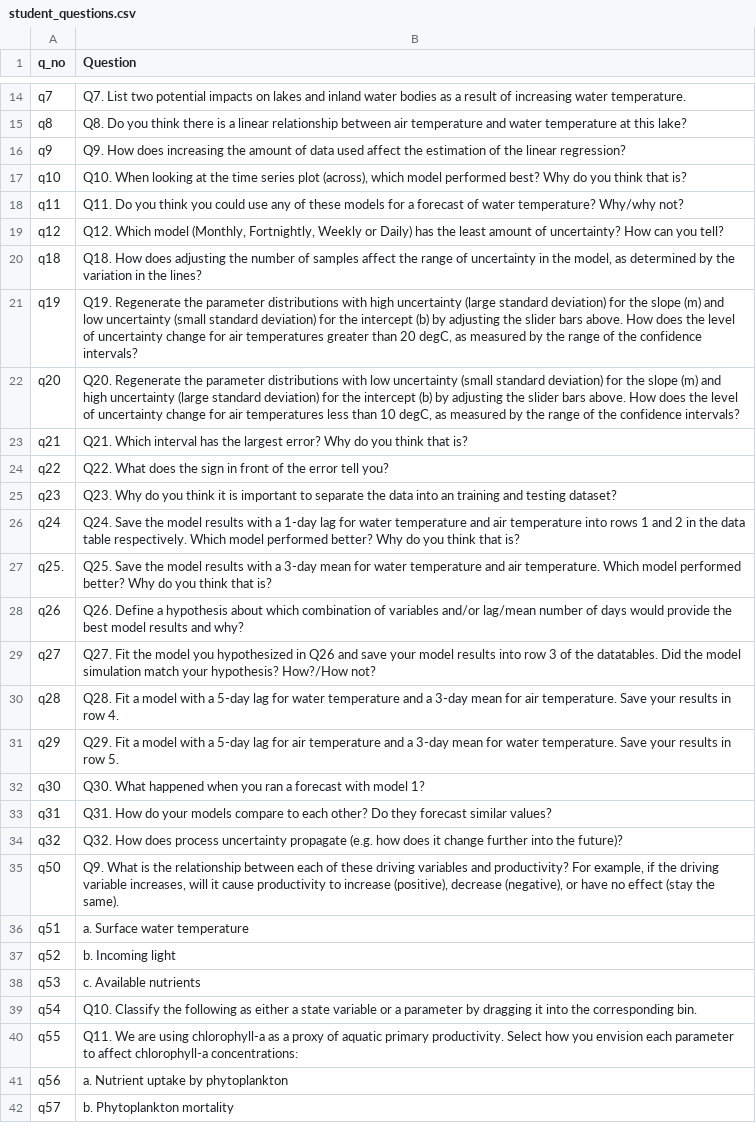
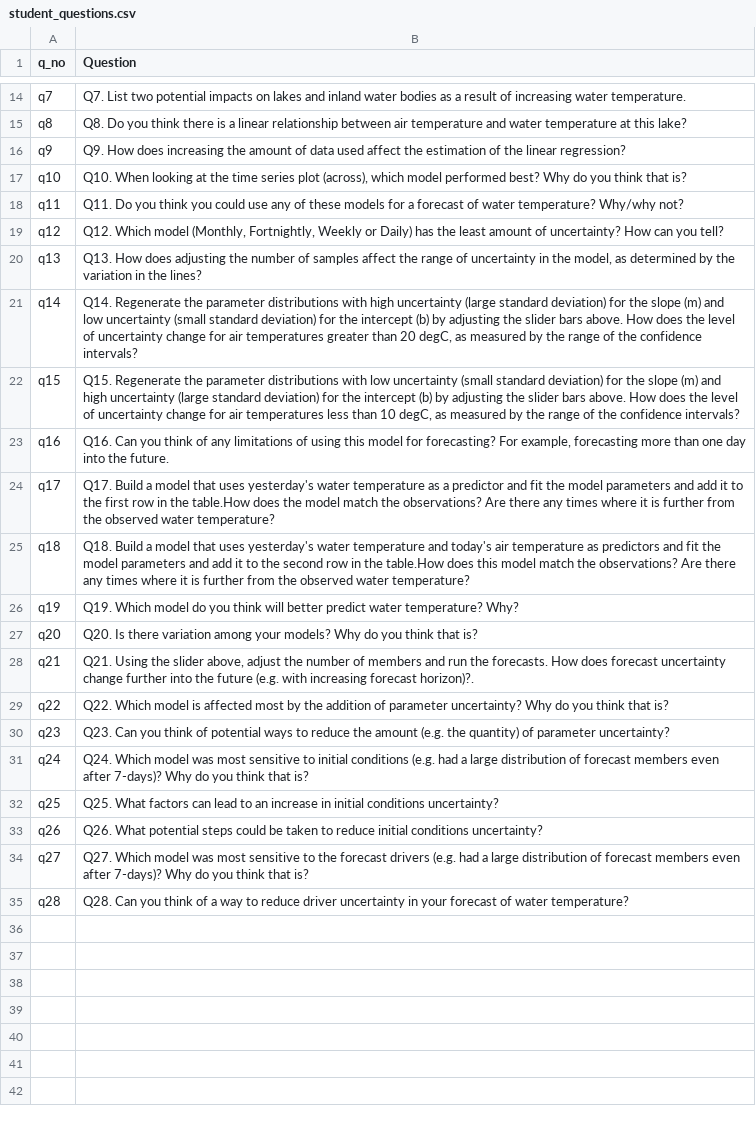
Before and after one commit to MacrosystemsEDDIE/module6, a CSV file: data/student_questions.csv, drawn as a sheet; only a part is shown, gaps mark what is left out.

Commit message:
Clarified questions

```diff
--- a/data/student_questions.csv
+++ b/data/student_questions.csv
@@ -19,24 +19,17 @@ q11,Q11. Do you think you could use any of these models for a forecast of water
 q12,"Q12. Which model (Monthly, Fortnightly, Weekly or Daily) has the least amount of uncertainty? How can you tell?"
-q18,"Q18. How does adjusting the number of samples affect the range of uncertainty in the model, as determined by the variation in the lines?"
-q19,"Q19. Regenerate the parameter distributions with high uncertainty (large standard deviation) for the slope (m) and low uncertainty (small standard deviation) for the intercept (b) by adjusting the slider bars above. How does the level of uncertainty change for air temperatures greater than 20 degC, as measured by the range of the confidence intervals?"
-q20,"Q20. Regenerate the parameter distributions with low uncertainty (small standard deviation) for the slope (m) and high uncertainty (large standard deviation) for the intercept (b) by adjusting the slider bars above. How does the level of uncertainty change for air temperatures less than 10 degC, as measured by the range of the confidence intervals?"
-q21,Q21. Which interval has the largest error? Why do you think that is?
-q22,Q22. What does the sign in front of the error tell you?
-q23,Q23. Why do you think it is important to separate the data into an training and testing dataset?
-q24,Q24. Save the model results with a 1-day lag for water temperature and air temperature into rows 1 and 2 in the data table respectively. Which model performed better? Why do you think that is?
-q25.,Q25. Save the model results with a 3-day mean for water temperature and air temperature. Which model performed better? Why do you think that is?
-q26,Q26. Define a hypothesis about which combination of variables and/or lag/mean number of days would provide the best model results and why?
-q27,Q27. Fit the model you hypothesized in Q26 and save your model results into row 3 of the datatables. Did the model simulation match your hypothesis? How?/How not?
-q28,Q28. Fit a model with a 5-day lag for water temperature and a 3-day mean for air temperature. Save your results in row 4.
-q29,Q29. Fit a model with a 5-day lag for air temperature and a 3-day mean for water temperature. Save your results in row 5.
-q30,Q30. What happened when you ran a forecast with model 1?
-q31,Q31. How do your models compare to each other? Do they forecast similar values?
-q32,Q32. How does process uncertainty propagate (e.g. how does it change further into the future)?
-q50,"Q9. What is the relationship between each of these driving variables and productivity? For example, if the driving variable increases, will it cause productivity to increase (positive), decrease (negative), or have no effect (stay the same)."
-q51,a. Surface water temperature
-q52,b. Incoming light
-q53,c. Available nutrients
-q54,Q10. Classify the following as either a state variable or a parameter by dragging it into the corresponding bin.
-q55,Q11. We are using chlorophyll-a as a proxy of aquatic primary productivity. Select how you envision each parameter to affect chlorophyll-a concentrations:
-q56,a. Nutrient uptake by phytoplankton
-q57,b. Phytoplankton mortality
+q13,"Q13. How does adjusting the number of samples affect the range of uncertainty in the model, as determined by the variation in the lines?"
+q14,"Q14. Regenerate the parameter distributions with high uncertainty (large standard deviation) for the slope (m) and low uncertainty (small standard deviation) for the intercept (b) by adjusting the slider bars above. How does the level of uncertainty change for air temperatures greater than 20 degC, as measured by the range of the confidence intervals?"
+q15,"Q15. Regenerate the parameter distributions with low uncertainty (small standard deviation) for the slope (m) and high uncertainty (large standard deviation) for the intercept (b) by adjusting the slider bars above. How does the level of uncertainty change for air temperatures less than 10 degC, as measured by the range of the confidence intervals?"
+q16,"Q16. Can you think of any limitations of using this model for forecasting? For example, forecasting more than one day into the future."
+q17,Q17. Build a model that uses yesterday's water temperature as a predictor and fit the model parameters and add it to the first row in the table.How does the model match the observations? Are there any times where it is further from the observed water temperature?
+q18,Q18. Build a model that uses yesterday's water temperature and today's air temperature as predictors and fit the model parameters and add it to the second row in the table.How does this model match the observations? Are there any times where it is further from the observed water temperature?
+q19,Q19. Which model do you think will better predict water temperature? Why?
+q20,Q20. Is there variation among your models? Why do you think that is?
+q21,"Q21. Using the slider above, adjust the number of members and run the forecasts. How does forecast uncertainty change further into the future (e.g. with increasing forecast horizon)?."
+q22,Q22. Which model is affected most by the addition of parameter uncertainty? Why do you think that is?
+q23,Q23. Can you think of potential ways to reduce the amount (e.g. the quantity) of parameter uncertainty?
+q24,Q24. Which model was most sensitive to initial conditions (e.g. had a large distribution of forecast members even after 7-days)? Why do you think that is?
+q25,Q25. What factors can lead to an increase in initial conditions uncertainty?
+q26,Q26. What potential steps could be taken to reduce initial conditions uncertainty?
+q27,Q27. Which model was most sensitive to the forecast drivers (e.g. had a large distribution of forecast members even after 7-days)? Why do you think that is?
+q28,Q28. Can you think of a way to reduce driver uncertainty in your forecast of water temperature?
```
